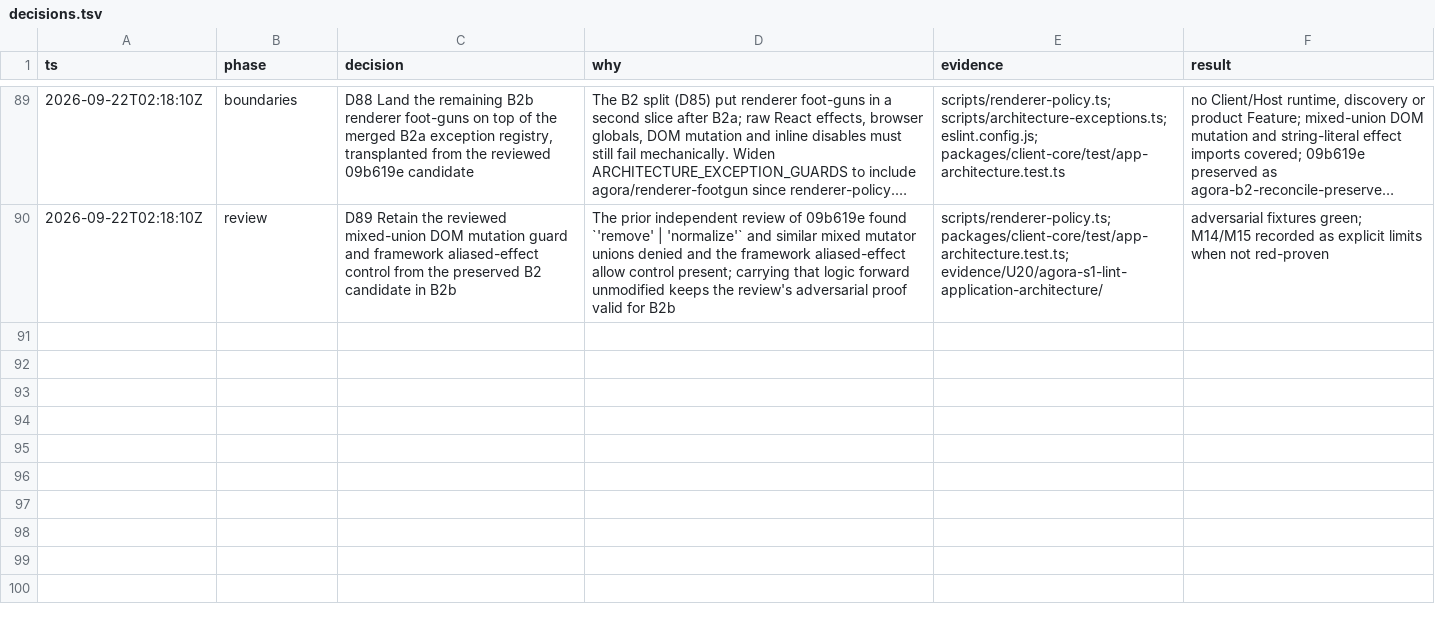
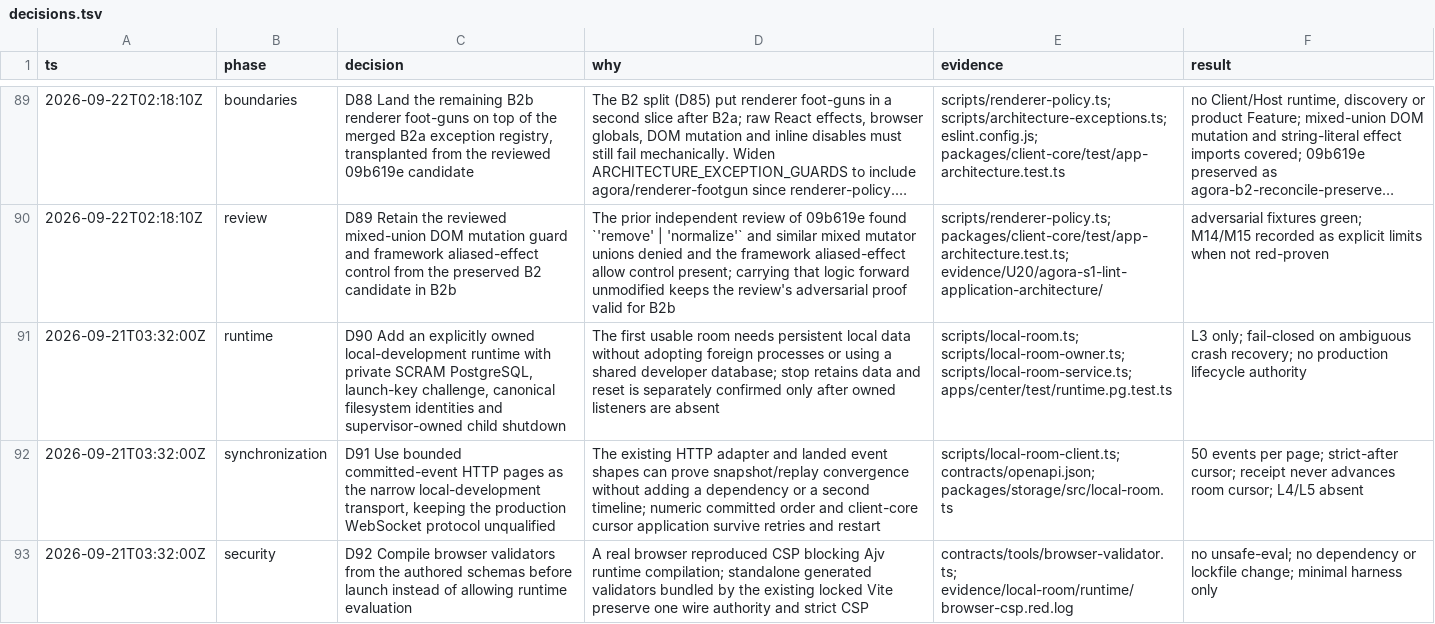
Before and after one commit to tayler-id/agent-team-workspace, a TSV file: docs/decisions.tsv, drawn as a sheet; only a part is shown, gaps mark what is left out; long unchanged cells end in …; the diff names each change by its address in the sheet, - before the commit and + after, or states it on an @@ line.

Commit message:
feat: own the local room lifecycle and resume committed events (L3)

```diff
--- a/docs/decisions.tsv
+++ b/docs/decisions.tsv
+row 91: 2026-09-21T03:32:00Z | runtime | D90 Add an explicitly owned local-development runtime with private SCRAM PostgreSQL, launch-key challenge, canonical filesystem identities and supervisor-owned child shutdown | The first usable room needs persistent local data without adopting foreign processes or using a shared developer database; stop retains data and reset is separately confirmed only after owned listeners are absent | scripts/local-room.ts; scripts/local-room-owner.ts; scripts/local-room-service.ts; apps/center/test/runtime.pg.test.ts | L3 only; fail-closed on ambiguous crash recovery; no production lifecycle authority
+row 92: 2026-09-21T03:32:00Z | synchronization | D91 Use bounded committed-event HTTP pages as the narrow local-development transport, keeping the production WebSocket protocol unqualified | The existing HTTP adapter and landed event shapes can prove snapshot/replay convergence without adding a dependency or a second timeline; numeric committed order and client-core cursor application survive retries and restart | scripts/local-room-client.ts; contracts/openapi.json; packages/storage/src/local-room.ts | 50 events per page; strict-after cursor; receipt never advances room cursor; L4/L5 absent
+row 93: 2026-09-21T03:32:00Z | security | D92 Compile browser validators from the authored schemas before launch instead of allowing runtime evaluation | A real browser reproduced CSP blocking Ajv runtime compilation; standalone generated validators bundled by the existing locked Vite preserve one wire authority and strict CSP | contracts/tools/browser-validator.ts; evidence/local-room/runtime/browser-csp.red.log | no unsafe-eval; no dependency or lockfile change; minimal harness only
```
Also changed, not shown: 38 other files.
